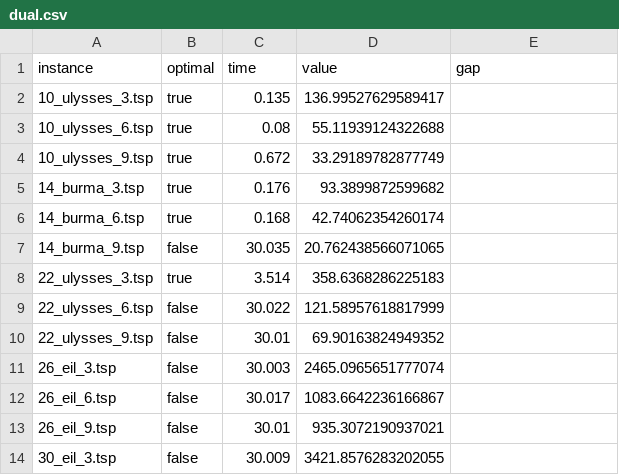
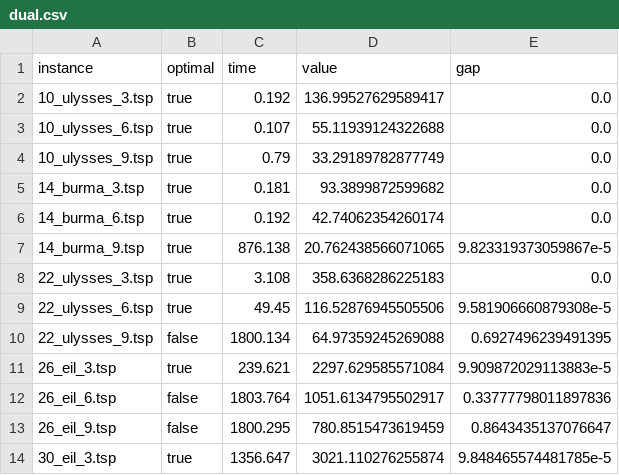
Before and after one commit to alexisbarreaux/projet_ECMA, a CSV file: results/dual.csv, drawn as a sheet; only a part is shown; the diff covers the shown part only.

Commit message:
added results for some dual

```diff
--- a/results/dual.csv
+++ b/results/dual.csv
@@ -1,14 +1,14 @@
 instance;optimal;time;value;gap
-10_ulysses_3.tsp;true;0.135;136.99527629589417;
-10_ulysses_6.tsp;true;0.08;55.11939124322688;
-10_ulysses_9.tsp;true;0.672;33.29189782877749;
-14_burma_3.tsp;true;0.176;93.3899872599682;
-14_burma_6.tsp;true;0.168;42.74062354260174;
-14_burma_9.tsp;false;30.035;20.762438566071065;
-22_ulysses_3.tsp;true;3.514;358.6368286225183;
-22_ulysses_6.tsp;false;30.022;121.58957618817999;
-22_ulysses_9.tsp;false;30.01;69.90163824949352;
-26_eil_3.tsp;false;30.003;2465.0965651777074;
-26_eil_6.tsp;false;30.017;1083.6642236166867;
-26_eil_9.tsp;false;30.01;935.3072190937021;
-30_eil_3.tsp;false;30.009;3421.8576283202055;
+10_ulysses_3.tsp;true;0.192;136.99527629589417;0.0
+10_ulysses_6.tsp;true;0.107;55.11939124322688;0.0
+10_ulysses_9.tsp;true;0.79;33.29189782877749;0.0
+14_burma_3.tsp;true;0.181;93.3899872599682;0.0
+14_burma_6.tsp;true;0.192;42.74062354260174;0.0
+14_burma_9.tsp;true;876.138;20.762438566071065;9.823319373059867e-5
+22_ulysses_3.tsp;true;3.108;358.6368286225183;0.0
+22_ulysses_6.tsp;true;49.45;116.52876945505506;9.581906660879308e-5
+22_ulysses_9.tsp;false;1800.134;64.97359245269088;0.6927496239491395
+26_eil_3.tsp;true;239.621;2297.629585571084;9.909872029113883e-5
+26_eil_6.tsp;false;1803.764;1051.6134795502917;0.33777798011897836
+26_eil_9.tsp;false;1800.295;780.8515473619459;0.8643435137076647
+30_eil_3.tsp;true;1356.647;3021.110276255874;9.848465574481785e-5
```
Also changed, not shown: 14 removed rows and 66 edited cells elsewhere in this file, 2 other files.
